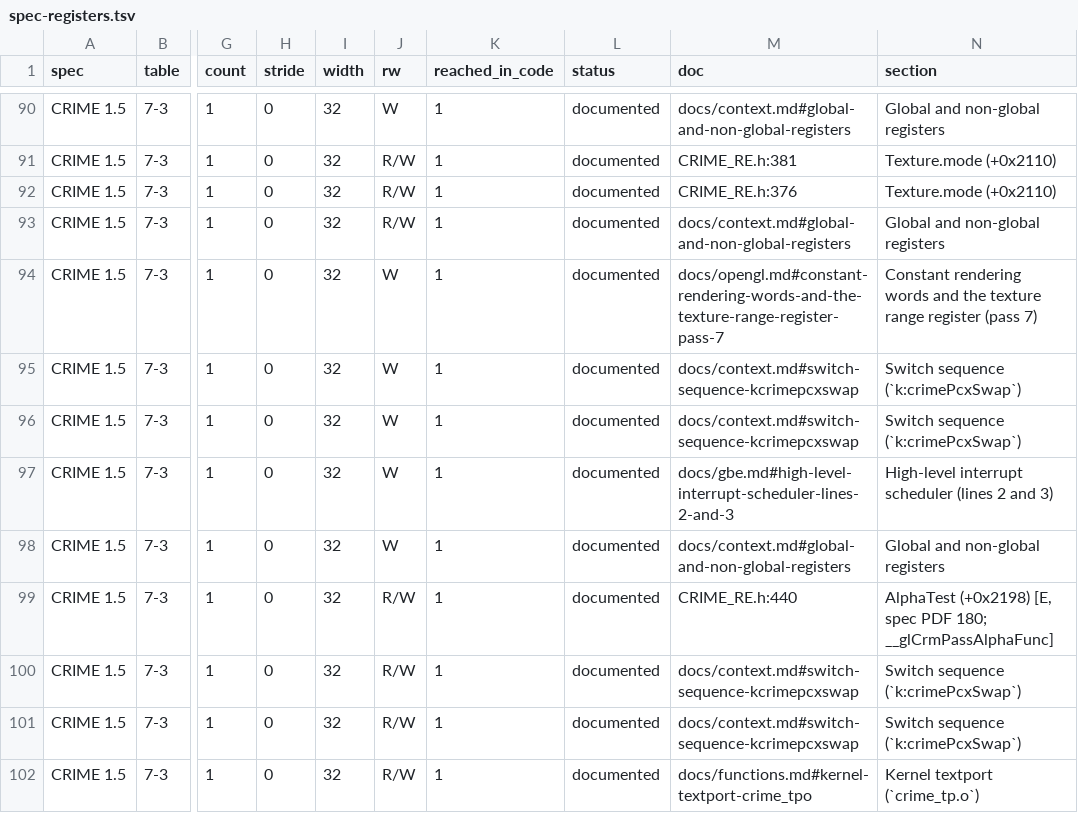
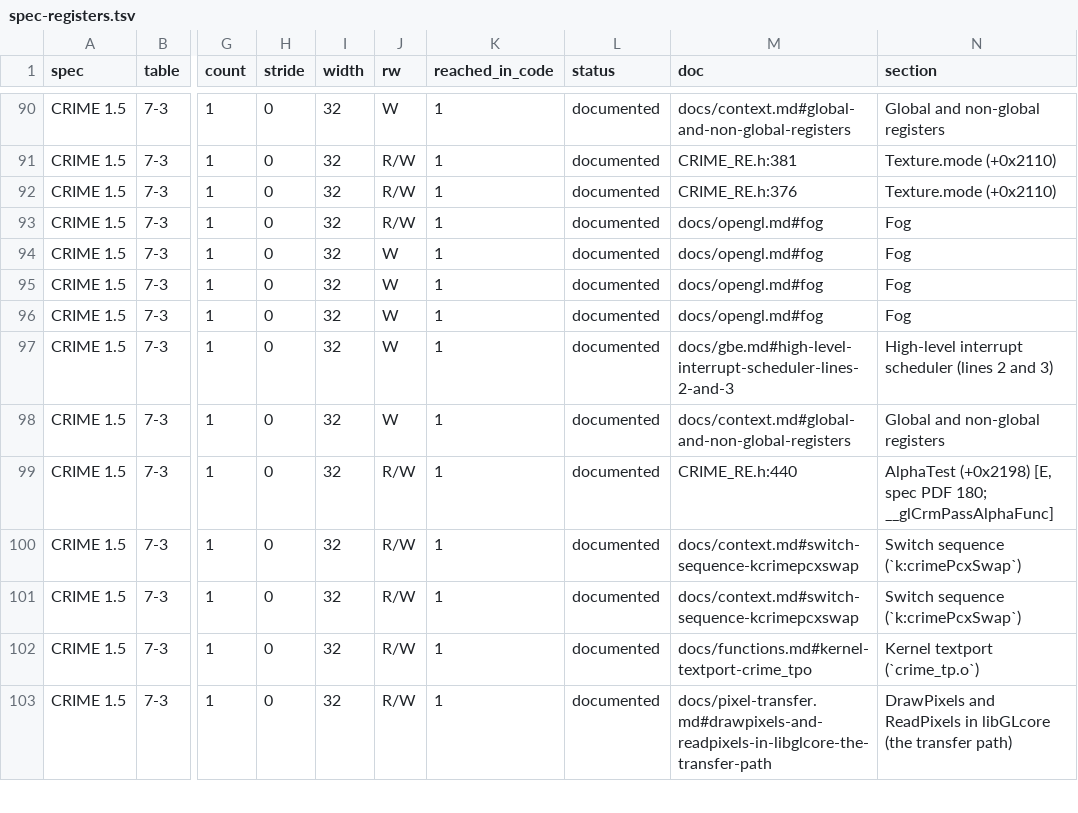
Before and after one commit to jamesbraid/crime, a TSV file: docs/inventory/spec-registers.tsv, drawn as a sheet; only a part is shown, gaps mark what is left out; the shorter side is filled out with more unchanged rows; the diff names each change by its address in the sheet, - before the commit and + after, or states it on an @@ line.

Commit message:
opengl: settle the fog and antialiased-line arithmetic
Fog and antialiased lines were the last per-fragment stages with no
formula, and two fog state-word bits had readings that did not survive
a second look. The fog stepper becomes a 0..256 factor by truncation,
clamp and the specification's above-128 increment, and lerps each
colour channel toward the fog colour. Bit 0x8 marks RGB texturing, bit
0x10 polygon stipple. The antialiased-line set-up gives a 2.14 slope,
an ideal position modulo four pixels and end coverages of 1 to 64,
read from the driver's arithmetic. A constant-propagating scan of every
DrawMode store in libGLcore, the X module and the kernel finds none
that sets bit 13. The coverage tables and the final rounding stay
unknown, with the routes tried listed.

```diff
--- a/docs/inventory/spec-registers.tsv
+++ b/docs/inventory/spec-registers.tsv
-M93 (doc): docs/context.md#global-and-non-global-registers
+M93 (doc): docs/opengl.md#fog
-N93 (section): Global and non-global registers
+N93 (section): Fog
-M94 (doc): docs/opengl.md#constant-rendering-words-and-the-texture-range-register-pass-7
+M94 (doc): docs/opengl.md#fog
-N94 (section): Constant rendering words and the texture range register (pass 7)
+N94 (section): Fog
-M95:M96 (doc): docs/context.md#switch-sequence-kcrimepcxswap
+M95:M96 (doc): docs/opengl.md#fog
-N95:N96 (section): Switch sequence (`k:crimePcxSwap`)
+N95:N96 (section): Fog
```
Also changed, not shown: docs/inventory/summary.tsv, docs/inventory/tokens.tsv, 4 other files.
